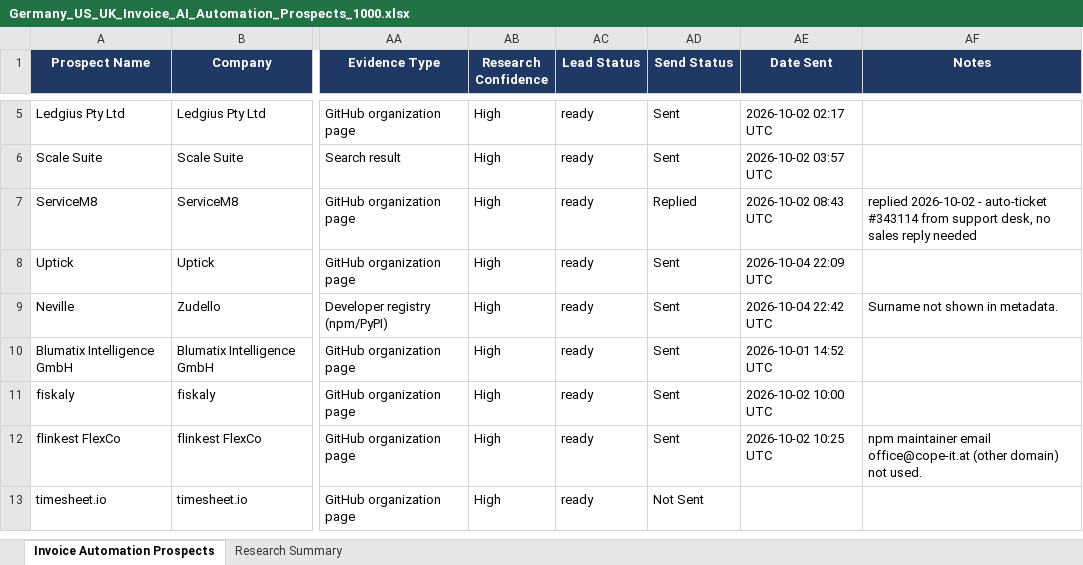
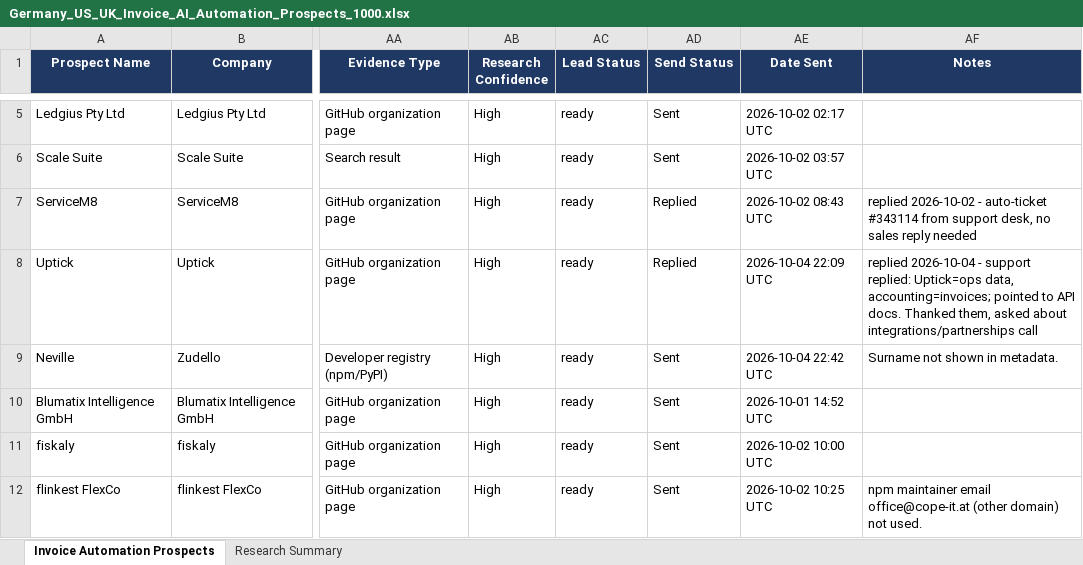
Before and after one commit to Vedrix-dev01/scouting001, an Excel workbook: Germany_US_UK_Invoice_AI_Automation_Prospects_1000.xlsx, sheet Invoice Automation Prospects, drawn as a sheet; only a part is shown, gaps mark what is left out; the shorter side is filled out with more unchanged rows; values as stored, in another font and other column widths than the file's, no borders; table styles not drawn; the diff names each change by its address in the sheet, - before the commit and + after, or states it on an @@ line.

```diff
--- a/Germany_US_UK_Invoice_AI_Automation_Prospects_1000.xlsx (sheet Invoice Automation Prospects)
+++ b/Germany_US_UK_Invoice_AI_Automation_Prospects_1000.xlsx (sheet Invoice Automation Prospects)
-AD8 (Send Status): Sent
+AD8 (Send Status): Replied
-AF8 (Notes): (empty)
+AF8 (Notes): replied 2026-10-04 - support replied: Uptick=ops data, accounting=invoices; pointed to API docs. Thanked them, asked about integrations/partnerships call
```
Also changed, not shown: 1 other file.
